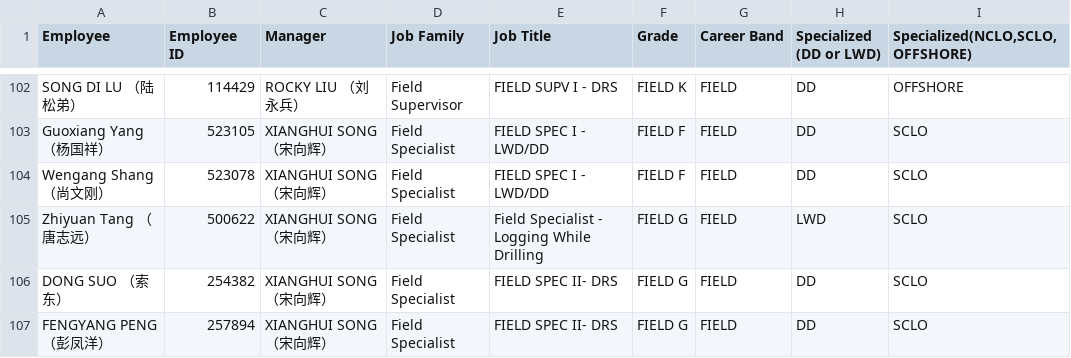
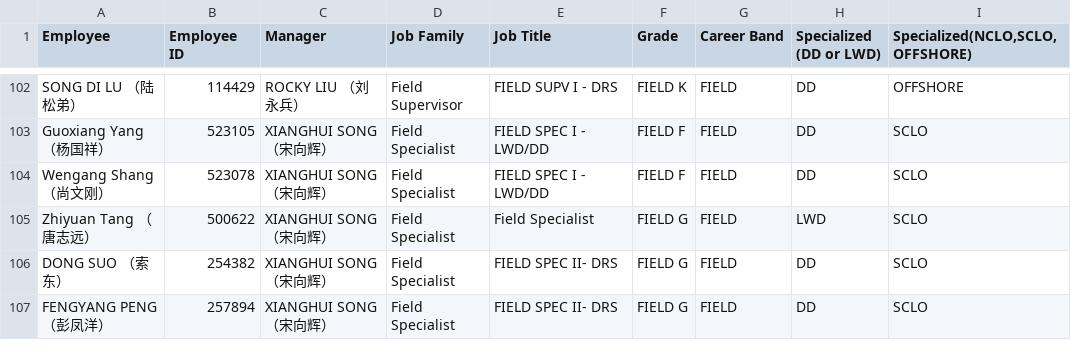
Before and after one commit to AldnoahKnight/My, a CSV file: FieldEmployee.csv, drawn as a sheet; only a part is shown, gaps mark what is left out.

Commit message:
Update FieldEmployee.csv

```diff
--- a/FieldEmployee.csv
+++ b/FieldEmployee.csv
@@ -104,3 +104,3 @@ Guoxiang Yang （杨国祥）,523105,XIANGHUI SONG （宋向辉）,Field Special
 Wengang Shang （尚文刚）,523078,XIANGHUI SONG （宋向辉）,Field Specialist,FIELD SPEC I - LWD/DD,FIELD F,FIELD,DD,SCLO
-Zhiyuan Tang （唐志远）,500622,XIANGHUI SONG （宋向辉）,Field Specialist,Field Specialist - Logging While Drilling,FIELD G,FIELD,LWD,SCLO
+Zhiyuan Tang （唐志远）,500622,XIANGHUI SONG （宋向辉）,Field Specialist,Field Specialist,FIELD G,FIELD,LWD,SCLO
 DONG SUO （索东）,254382,XIANGHUI SONG （宋向辉）,Field Specialist,FIELD SPEC II- DRS,FIELD G,FIELD,DD,SCLO
```
